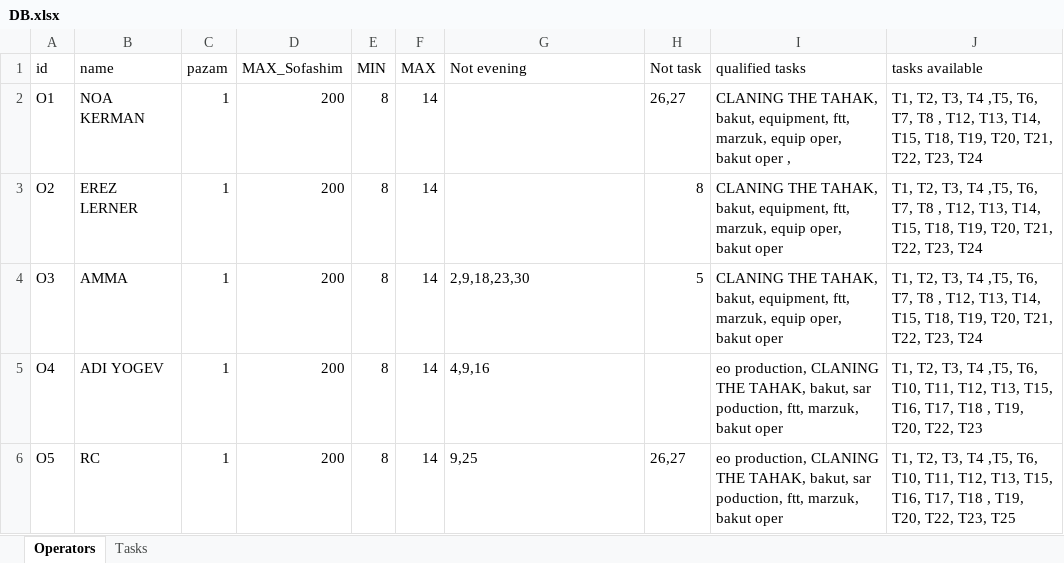
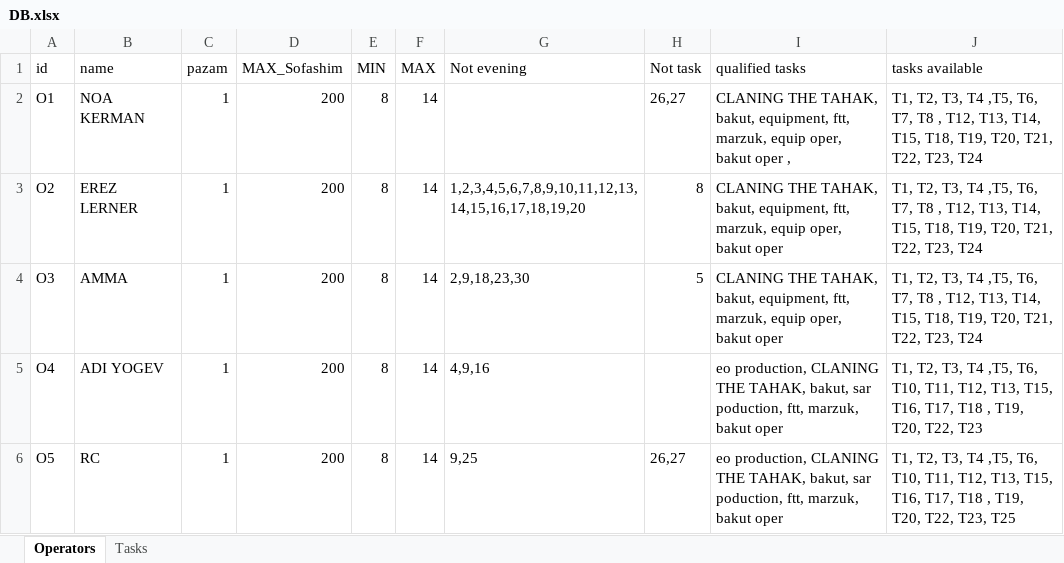
Before and after one commit to nitzanpalgi/Automated-shifts-assignment, an Excel workbook: DATA/DB.xlsx, sheet Operators, drawn as a sheet; only a part is shown; values as stored, in another font and other column widths than the file's, no borders; the diff names each change by its address in the sheet, - before the commit and + after, or states it on an @@ line.

Commit message:
added not evening stats

```diff
--- a/DATA/DB.xlsx (sheet Operators)
+++ b/DATA/DB.xlsx (sheet Operators)
-G3 (Not evening): (empty)
+G3 (Not evening): 1,2,3,4,5,6,7,8,9,10,11,12,13,14,15,16,17,18,19,20
```
Also changed, not shown: 4 other files.
